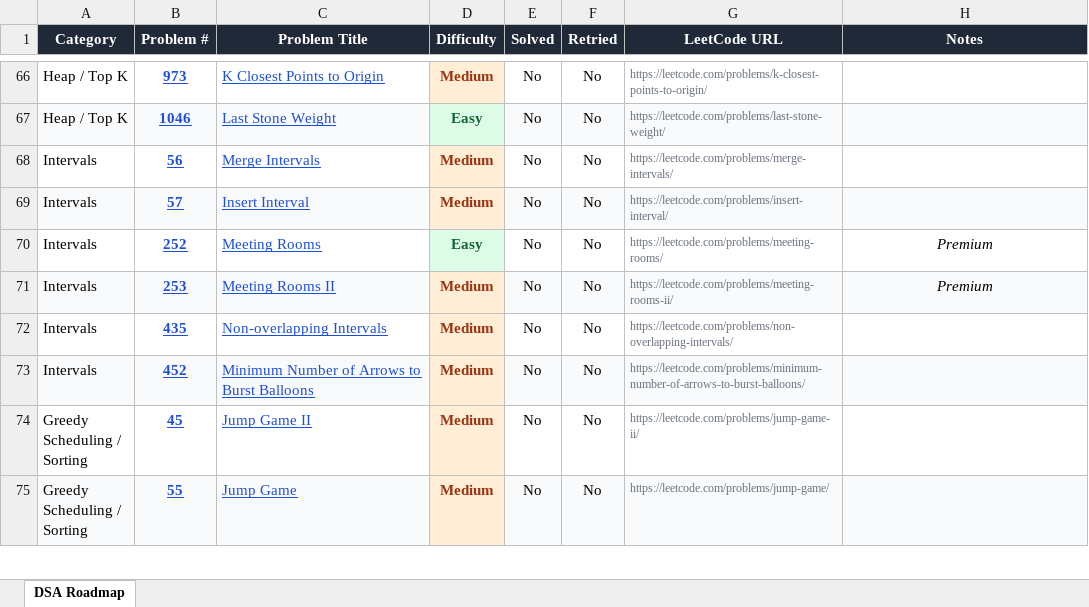
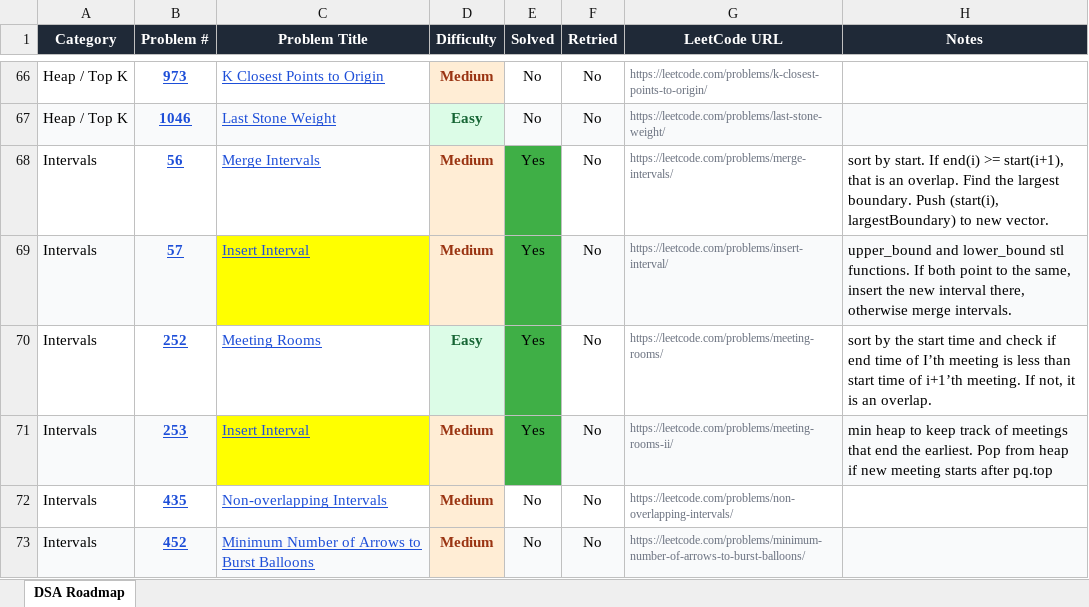
Before and after one commit to ComputerScape04/Leetcode-Solutions, an Excel workbook: leetcode_roadmap.xlsx, sheet DSA Roadmap, drawn as a sheet; only a part is shown, gaps mark what is left out; the shorter side is filled out with more unchanged rows; values as stored, in another font and other column widths than the file's, no borders; charts and pictures not drawn; the diff names each change by its address in the sheet, - before the commit and + after, or states it on an @@ line.

Commit message:
finished intervals problems

```diff
--- a/leetcode_roadmap.xlsx (sheet DSA Roadmap)
+++ b/leetcode_roadmap.xlsx (sheet DSA Roadmap)
-E68:E71 (Solved): No
+E68:E71 (Solved): Yes
-E68 fill: none
+E68 fill: #3FAF46
-H68 (Notes): (empty)
+H68 (Notes): sort by start. If end(i) >= start(i+1), that is an overlap. Find the largest boundary. Push (start(i), largestBoundary) to new vector.
-C69 fill: #F9FAFB
+C69 fill: #FFFF00
-E69 fill: #F9FAFB
+E69 fill: #3FAF46
-H69 (Notes): (empty)
+H69 (Notes): upper_bound and lower_bound stl functions. If both point to the same, insert the new interval there, otherwise merge intervals.
-E70 fill: none
+E70 fill: #3FAF46
-H70 (Notes): Premium
+H70 (Notes): sort by the start time and check if end time of I’th meeting is less than start time of i+1’th meeting. If not, it is an overlap.
@@ H70:H71 italic: on → off, alignment: center → left @@
-C71 (Problem Title): Meeting Rooms II
+C71 (Problem Title): Insert Interval
-C71 fill: #F9FAFB
+C71 fill: #FFFF00
-E71 fill: #F9FAFB
+E71 fill: #3FAF46
-H71 (Notes): Premium
+H71 (Notes): min heap to keep track of meetings that end the earliest. Pop from heap if new meeting starts after pq.top
```
Also changed, not shown: 5 other files.
